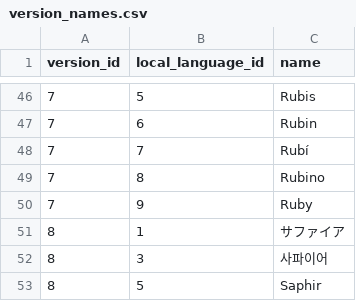
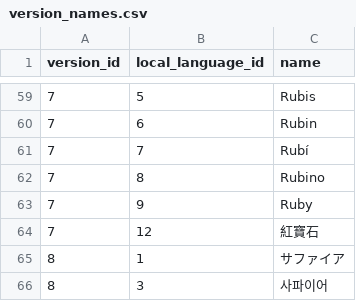
Before and after one commit to SKCwillie/pokedex, a CSV file: pokedex/data/csv/version_names.csv, drawn as a sheet; only a part is shown, gaps mark what is left out; the shorter side is filled out with more unchanged rows; the diff covers the shown part only; the diff names each change by its address in the sheet, - before the commit and + after, or states it on an @@ line.

```diff
--- a/pokedex/data/csv/version_names.csv
+++ b/pokedex/data/csv/version_names.csv
+row 64: 7 | 12 | 紅寶石
```
Also changed, not shown: 67 added rows elsewhere in this file.
